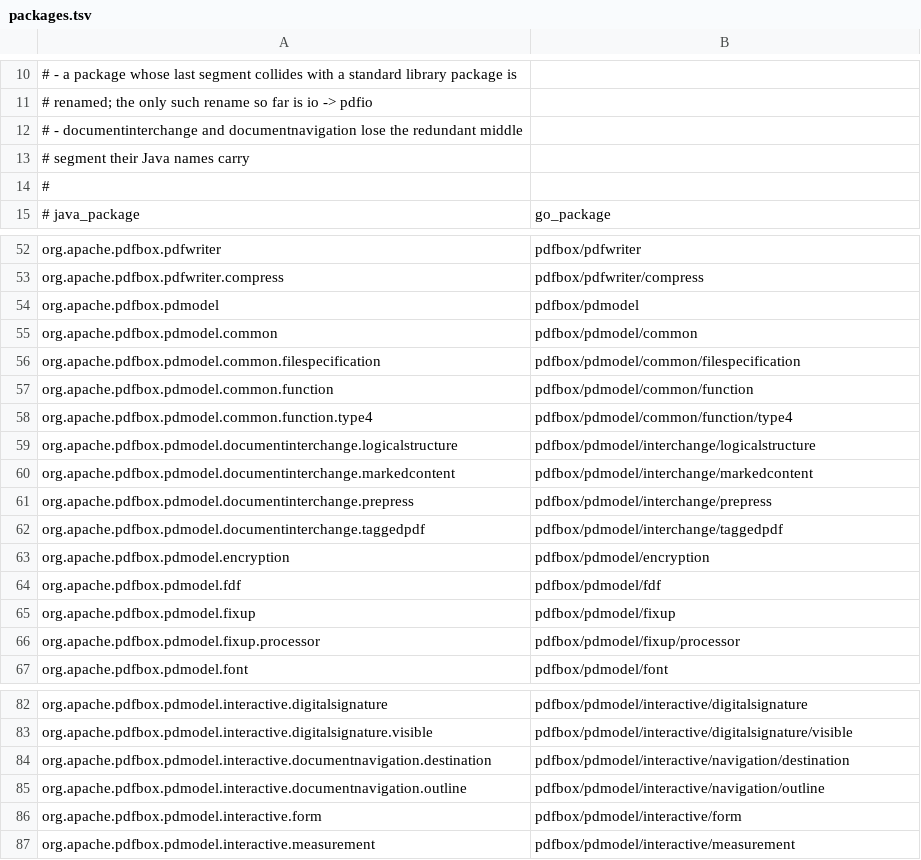
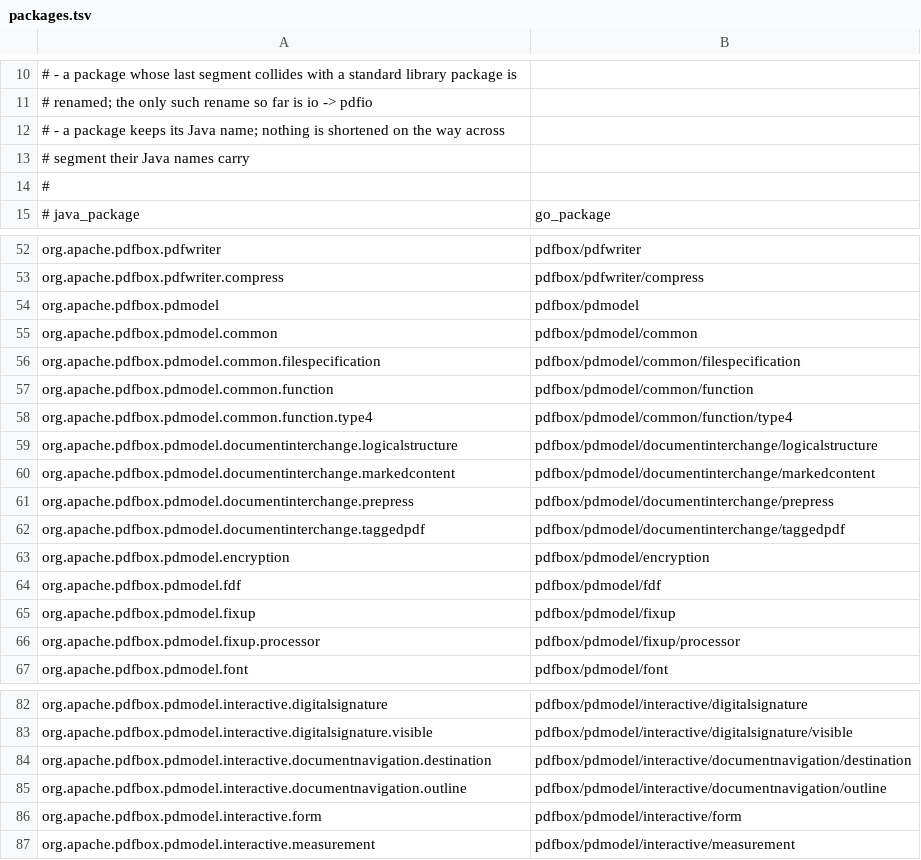
Before and after one commit to shinguakira/pdfbox-go, a TSV file: go/migration/mapping/packages.tsv, drawn as a sheet; only a part is shown, gaps mark what is left out.

```diff
--- a/go/migration/mapping/packages.tsv
+++ b/go/migration/mapping/packages.tsv
@@ -11,3 +11,3 @@
 #     renamed; the only such rename so far is io -> pdfio
-#   - documentinterchange and documentnavigation lose the redundant middle
+#   - a package keeps its Java name; nothing is shortened on the way across
 #     segment their Java names carry
@@ -58,6 +58,6 @@ org.apache.pdfbox.pdmodel.common.function	pdfbox/pdmodel/common/function
 org.apache.pdfbox.pdmodel.common.function.type4	pdfbox/pdmodel/common/function/type4
-org.apache.pdfbox.pdmodel.documentinterchange.logicalstructure	pdfbox/pdmodel/interchange/logicalstructure
-org.apache.pdfbox.pdmodel.documentinterchange.markedcontent	pdfbox/pdmodel/interchange/markedcontent
-org.apache.pdfbox.pdmodel.documentinterchange.prepress	pdfbox/pdmodel/interchange/prepress
-org.apache.pdfbox.pdmodel.documentinterchange.taggedpdf	pdfbox/pdmodel/interchange/taggedpdf
+org.apache.pdfbox.pdmodel.documentinterchange.logicalstructure	pdfbox/pdmodel/documentinterchange/logicalstructure
+org.apache.pdfbox.pdmodel.documentinterchange.markedcontent	pdfbox/pdmodel/documentinterchange/markedcontent
+org.apache.pdfbox.pdmodel.documentinterchange.prepress	pdfbox/pdmodel/documentinterchange/prepress
+org.apache.pdfbox.pdmodel.documentinterchange.taggedpdf	pdfbox/pdmodel/documentinterchange/taggedpdf
 org.apache.pdfbox.pdmodel.encryption	pdfbox/pdmodel/encryption
@@ -83,4 +83,4 @@ org.apache.pdfbox.pdmodel.interactive.digitalsignature	pdfbox/pdmodel/interactiv
 org.apache.pdfbox.pdmodel.interactive.digitalsignature.visible	pdfbox/pdmodel/interactive/digitalsignature/visible
-org.apache.pdfbox.pdmodel.interactive.documentnavigation.destination	pdfbox/pdmodel/interactive/navigation/destination
-org.apache.pdfbox.pdmodel.interactive.documentnavigation.outline	pdfbox/pdmodel/interactive/navigation/outline
+org.apache.pdfbox.pdmodel.interactive.documentnavigation.destination	pdfbox/pdmodel/interactive/documentnavigation/destination
+org.apache.pdfbox.pdmodel.interactive.documentnavigation.outline	pdfbox/pdmodel/interactive/documentnavigation/outline
 org.apache.pdfbox.pdmodel.interactive.form	pdfbox/pdmodel/interactive/form
```
Also changed, not shown: 41 other files.
